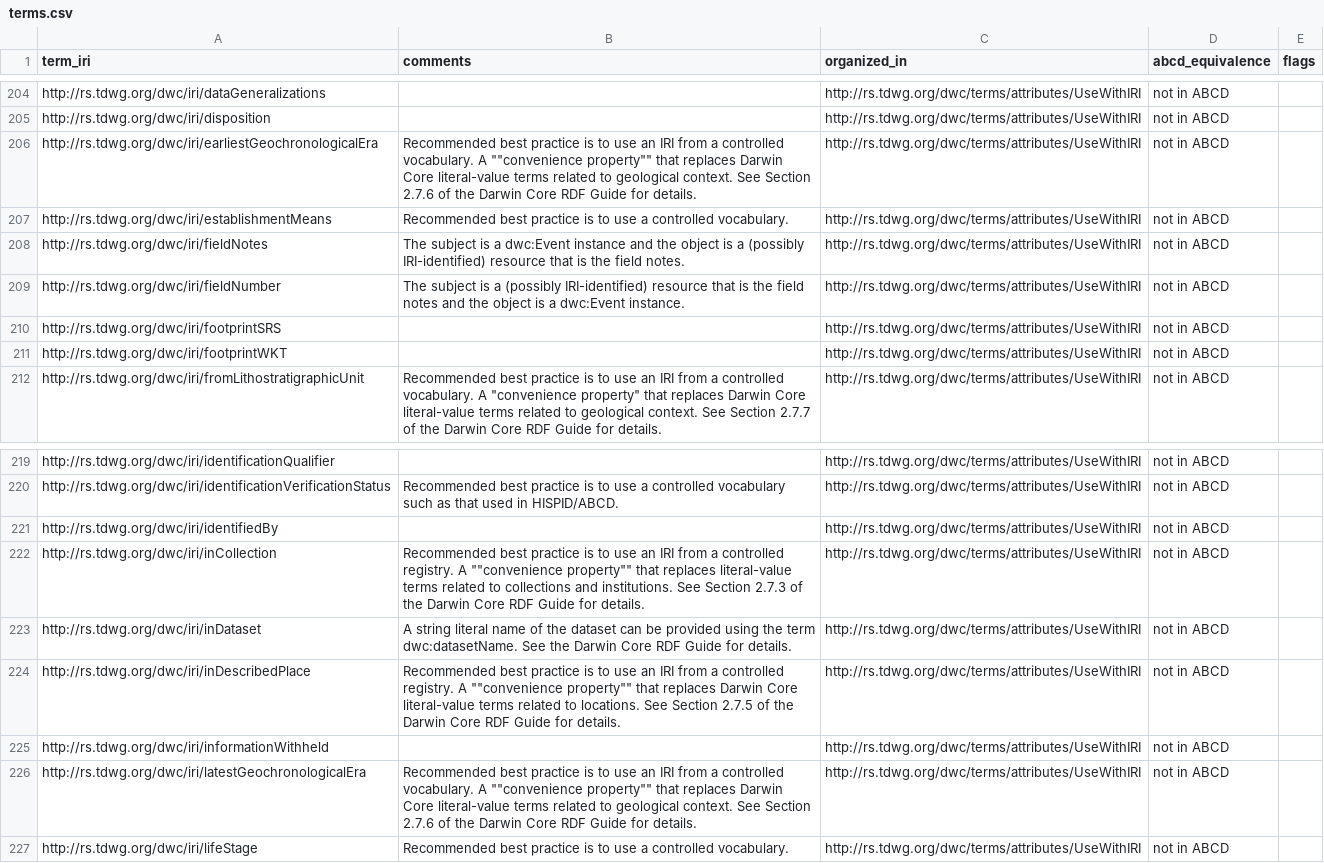
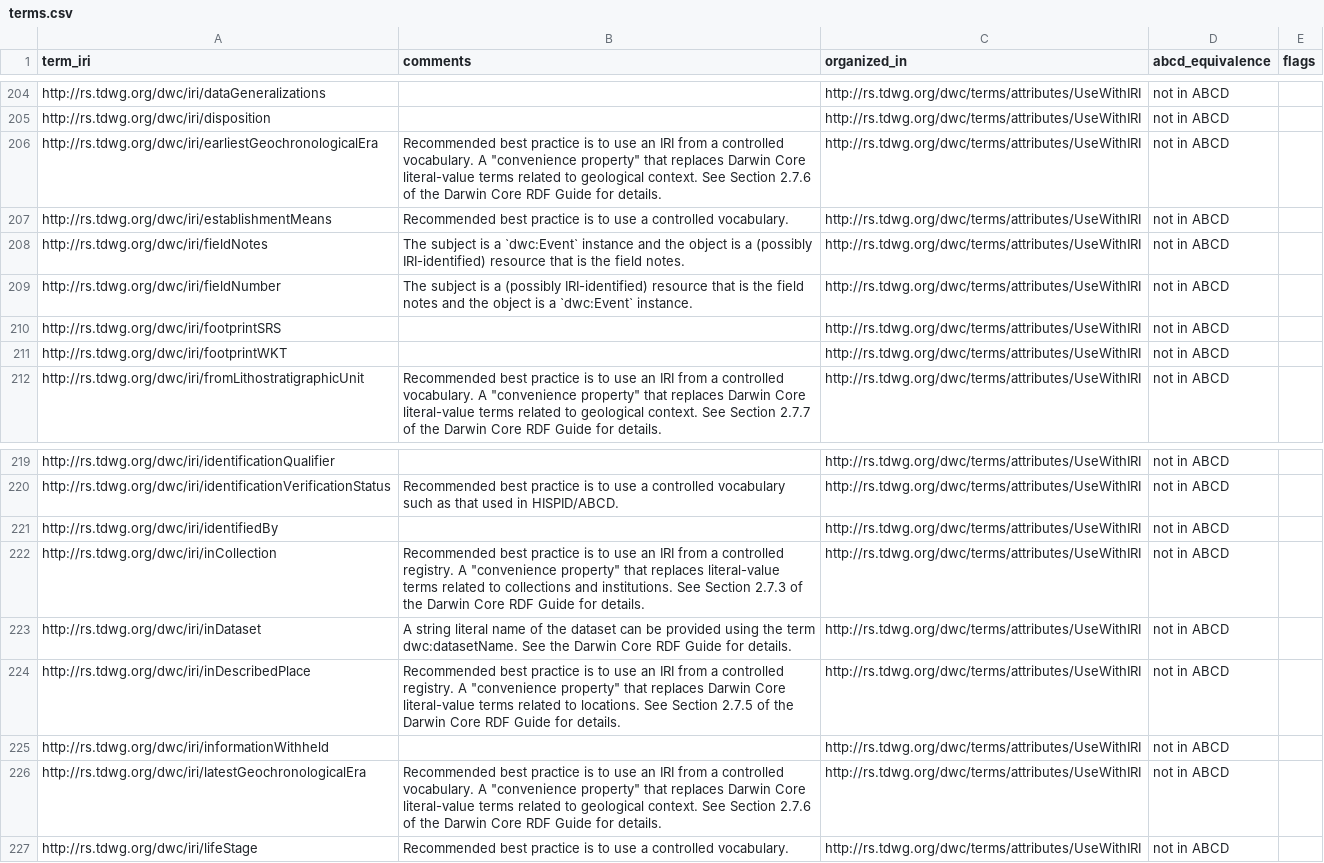
Before and after one commit to tdwg/dwc, a CSV file: build/config/terms.csv, drawn as a sheet; only a part is shown, gaps mark what is left out; the diff names each change by its address in the sheet, - before the commit and + after, or states it on an @@ line.

Commit message:
Consistently use quotes for all comments

```diff
--- a/build/config/terms.csv
+++ b/build/config/terms.csv
-B206 (comments): …vocabulary. A ""convenience property"" that replaces…
+B206 (comments): …vocabulary. A "convenience property" that replaces…
-B208 (comments): …is a dwc:Event instance and…
+B208 (comments): …is a `dwc:Event` instance and…
-B209 (comments): …is a dwc:Event instance.
+B209 (comments): …is a `dwc:Event` instance.
-B222 (comments): …registry. A ""convenience property"" that replaces…
+B222 (comments): …registry. A "convenience property" that replaces…
-B224 (comments): …registry. A ""convenience property"" that replaces…
+B224 (comments): …registry. A "convenience property" that replaces…
-B226 (comments): …vocabulary. A ""convenience property"" that replaces…
+B226 (comments): …vocabulary. A "convenience property" that replaces…
```
Also changed, not shown: 1 other file.
